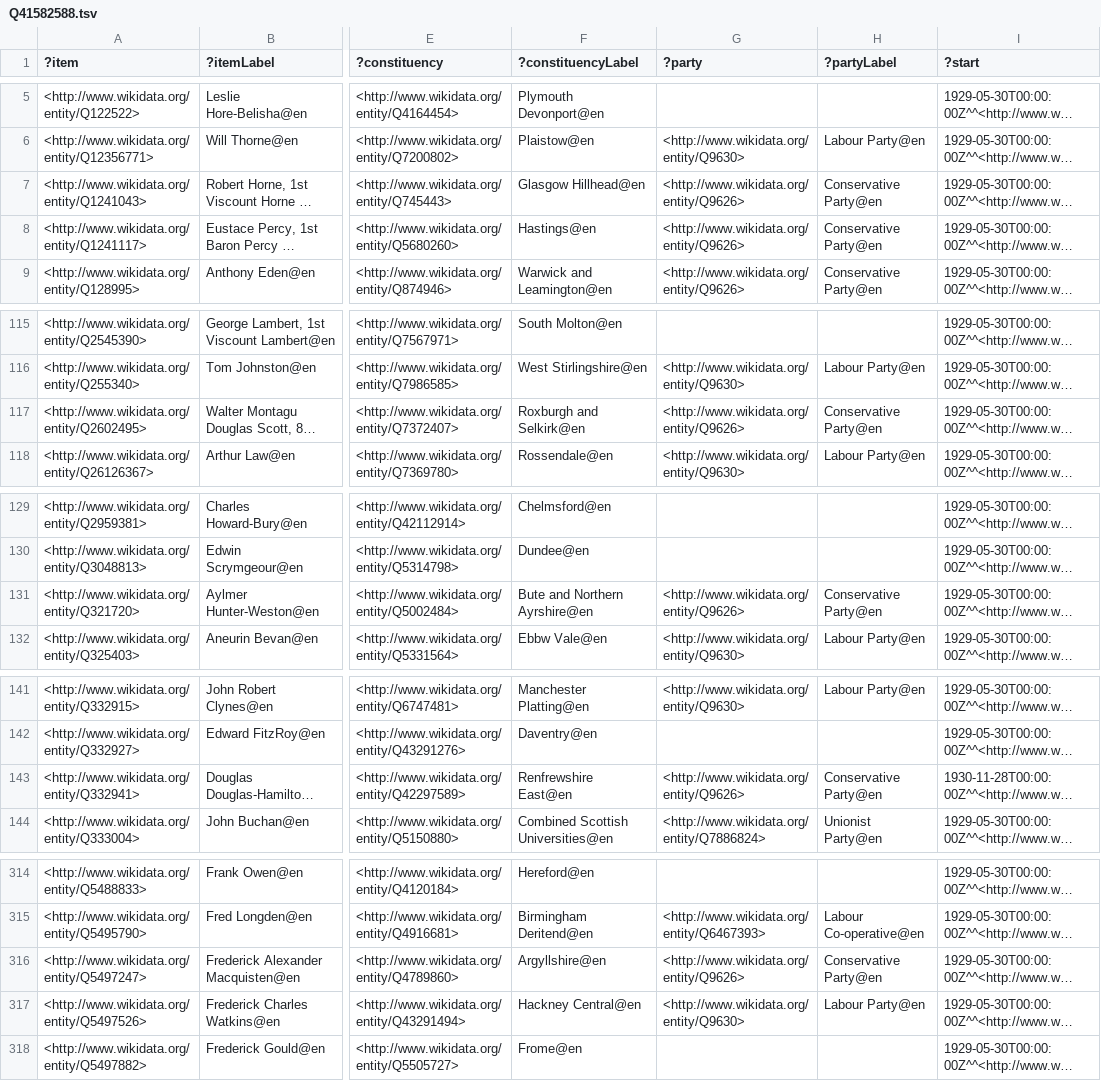
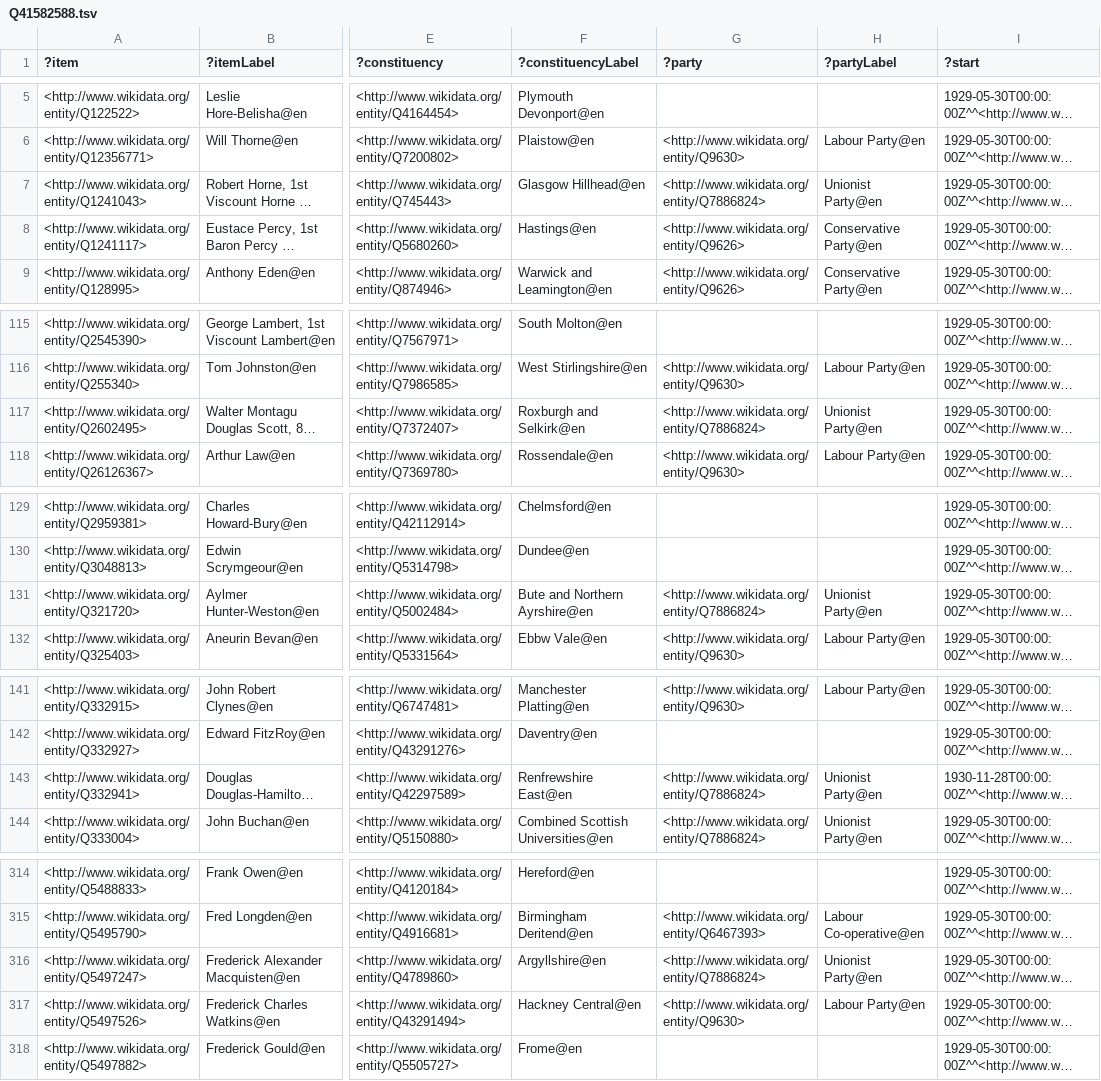
Before and after one commit to generalist/parliament, a TSV file: Q41582588.tsv, drawn as a sheet; only a part is shown, gaps mark what is left out; long unchanged cells end in …; the diff covers the shown part only; the diff names each change by its address in the sheet, - before the commit and + after, or states it on an @@ line.

```diff
--- a/Q41582588.tsv
+++ b/Q41582588.tsv
-G7 (?party): <http://www.wikidata.org/entity/Q9626>
+G7 (?party): <http://www.wikidata.org/entity/Q7886824>
-H7 (?partyLabel): Conservative Party@en
+H7 (?partyLabel): Unionist Party@en
-G117 (?party): <http://www.wikidata.org/entity/Q9626>
+G117 (?party): <http://www.wikidata.org/entity/Q7886824>
-H117 (?partyLabel): Conservative Party@en
+H117 (?partyLabel): Unionist Party@en
-G131 (?party): <http://www.wikidata.org/entity/Q9626>
+G131 (?party): <http://www.wikidata.org/entity/Q7886824>
-H131 (?partyLabel): Conservative Party@en
+H131 (?partyLabel): Unionist Party@en
-G143 (?party): <http://www.wikidata.org/entity/Q9626>
+G143 (?party): <http://www.wikidata.org/entity/Q7886824>
-H143 (?partyLabel): Conservative Party@en
+H143 (?partyLabel): Unionist Party@en
-G316 (?party): <http://www.wikidata.org/entity/Q9626>
+G316 (?party): <http://www.wikidata.org/entity/Q7886824>
-H316 (?partyLabel): Conservative Party@en
+H316 (?partyLabel): Unionist Party@en
```
Also changed, not shown: 11 edited cells elsewhere in this file, Q41582556.tsv, Q41582572.tsv, 5 other files.
